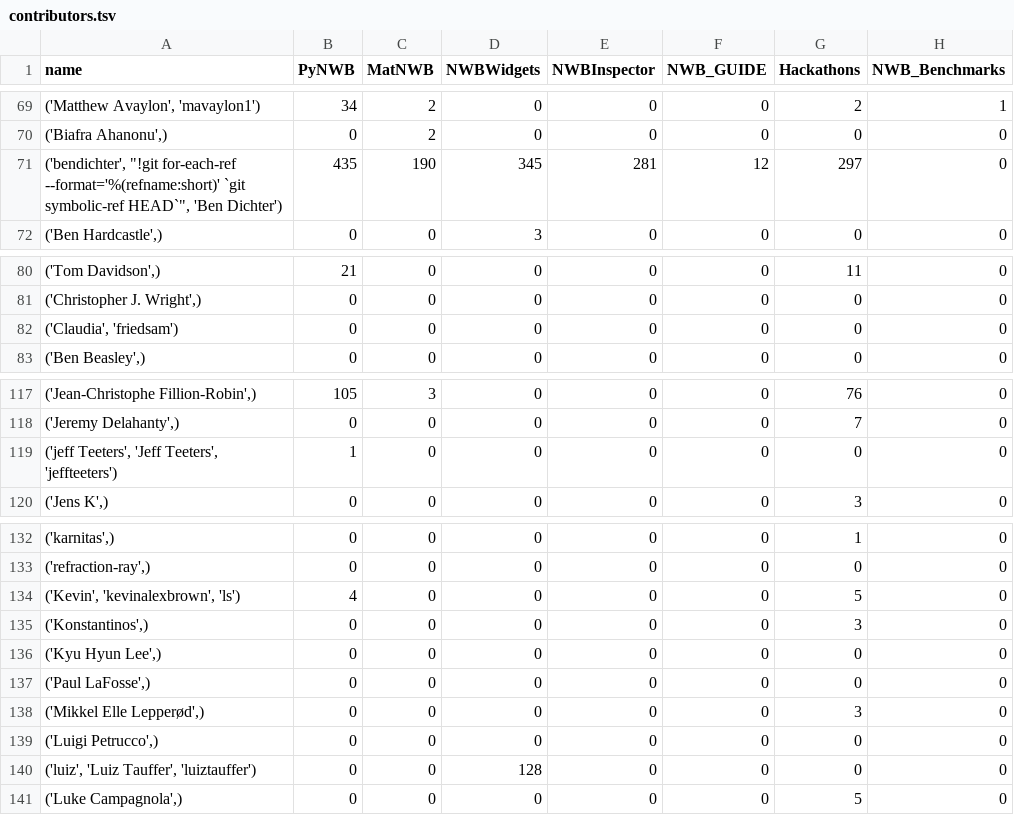
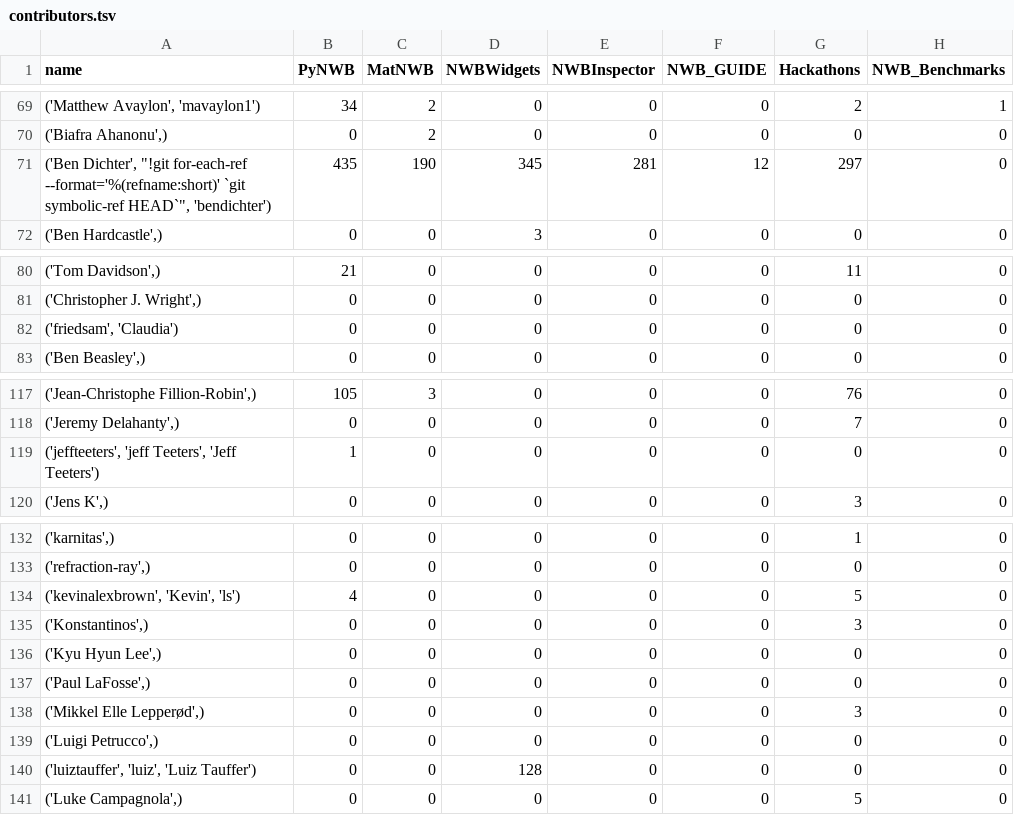
Before and after one commit to NeurodataWithoutBorders/nwb-project-analytics, a TSV file: data/contributors.tsv, drawn as a sheet; only a part is shown, gaps mark what is left out; the diff covers the shown part only; the diff names each change by its address in the sheet, - before the commit and + after, or states it on an @@ line.

```diff
--- a/data/contributors.tsv
+++ b/data/contributors.tsv
-A71 (name): ('bendichter', "!git for-each-ref --format='%(refname:short)' `git symbolic-ref HEAD`", 'Ben Dichter')
+A71 (name): ('Ben Dichter', "!git for-each-ref --format='%(refname:short)' `git symbolic-ref HEAD`", 'bendichter')
-A82 (name): ('Claudia', 'friedsam')
+A82 (name): ('friedsam', 'Claudia')
-A119 (name): ('jeff Teeters', 'Jeff Teeters', 'jeffteeters')
+A119 (name): ('jeffteeters', 'jeff Teeters', 'Jeff Teeters')
-A134 (name): ('Kevin', 'kevinalexbrown', 'ls')
+A134 (name): ('kevinalexbrown', 'Kevin', 'ls')
-A140 (name): ('luiz', 'Luiz Tauffer', 'luiztauffer')
+A140 (name): ('luiztauffer', 'luiz', 'Luiz Tauffer')
```
Also changed, not shown: 13 edited cells elsewhere in this file, data/dandi_nwb_stats.tsv, 2 other files.
